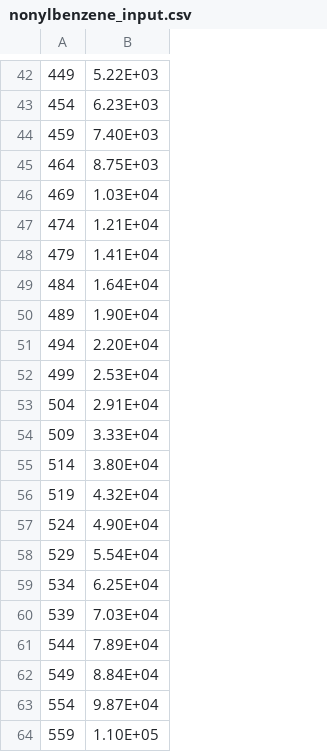
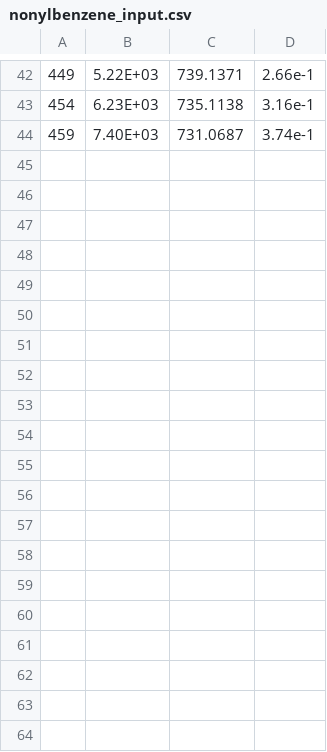
Before and after one commit to rakshitkjain/despasito, a CSV file: despasito/examples/saft_gamma_sw/aromatics/nonylbenzene_input.csv, drawn as a sheet; only a part is shown, gaps mark what is left out; removed rows and columns are numbered as before the commit, all else as after; the diff covers the shown part only; the diff names each change by its address in the sheet, - before the commit and + after, or states it on an @@ line.

```diff
--- a/despasito/examples/saft_gamma_sw/aromatics/nonylbenzene_input.csv
+++ b/despasito/examples/saft_gamma_sw/aromatics/nonylbenzene_input.csv
+column C, rows 42-44: 739.1371 | 735.1138 | 731.0687
+column D, rows 42-44: 2.66e-1 | 3.16e-1 | 3.74e-1
-row 45: 464 | 8.75E+03
-row 46: 469 | 1.03E+04
-row 47: 474 | 1.21E+04
-row 48: 479 | 1.41E+04
-row 49: 484 | 1.64E+04
-row 50: 489 | 1.90E+04
-row 51: 494 | 2.20E+04
-row 52: 499 | 2.53E+04
-row 53: 504 | 2.91E+04
-row 54: 509 | 3.33E+04
-row 55: 514 | 3.80E+04
-row 56: 519 | 4.32E+04
-row 57: 524 | 4.90E+04
-row 58: 529 | 5.54E+04
-row 59: 534 | 6.25E+04
-row 60: 539 | 7.03E+04
-row 61: 544 | 7.89E+04
-row 62: 549 | 8.84E+04
-row 63: 554 | 9.87E+04
-row 64: 559 | 1.10E+05
```
Also changed, not shown: 36 removed rows and 1 edited cell elsewhere in this file, despasito/examples/saft_gamma_sw/aromatics/decylbenzene_input.csv, despasito/examples/saft_gamma_sw/aromatics/heptylbenzene_input.csv, 6 other files.
